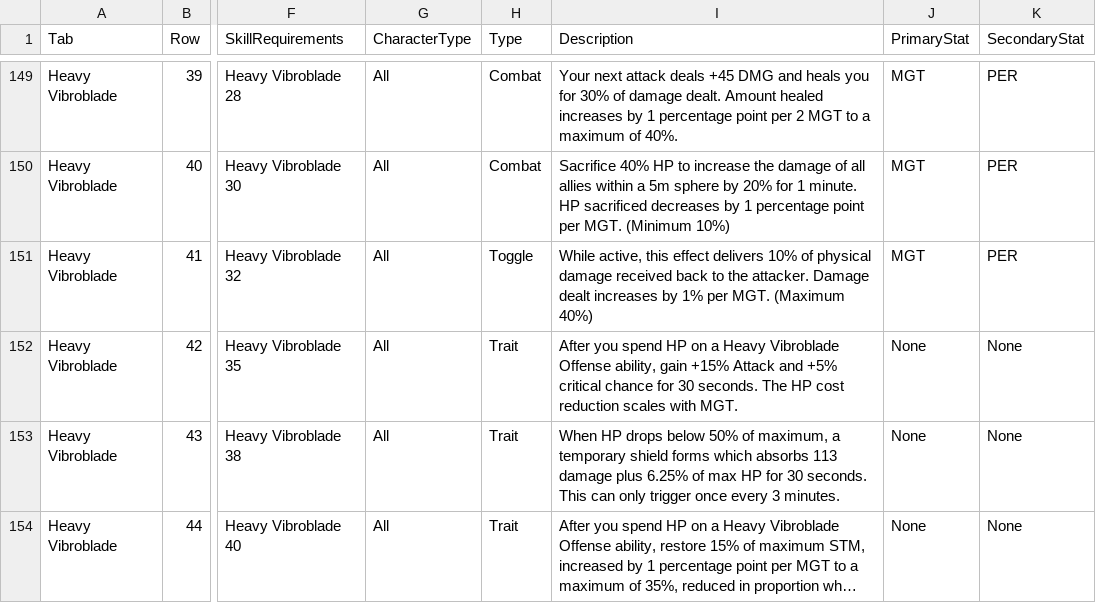
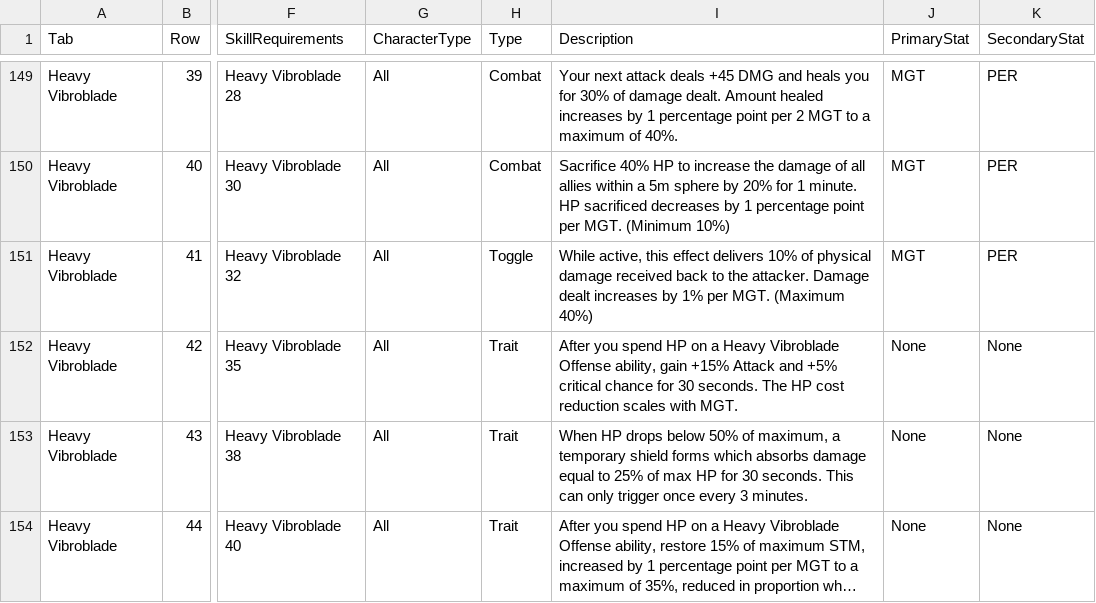
Before and after one commit to zunath/SWLOR_NWN, a CSV file: SWLOR.Game.Server/Readmes/CombatUpgradeBiblePerkManifest.csv, drawn as a sheet; only a part is shown, gaps mark what is left out; long unchanged cells end in …; the diff covers the shown part only; the diff names each change by its address in the sheet, - before the commit and + after, or states it on an @@ line.

```diff
--- a/SWLOR.Game.Server/Readmes/CombatUpgradeBiblePerkManifest.csv
+++ b/SWLOR.Game.Server/Readmes/CombatUpgradeBiblePerkManifest.csv
-I153 (Description): …which absorbs 113 damage plus 6.25% of max…
+I153 (Description): …which absorbs damage equal to 25% of max…
```
Also changed, not shown: 6 edited cells elsewhere in this file, 5 other files.
